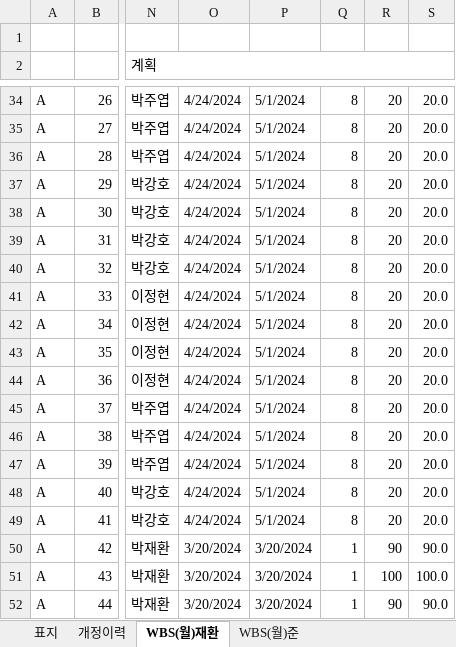
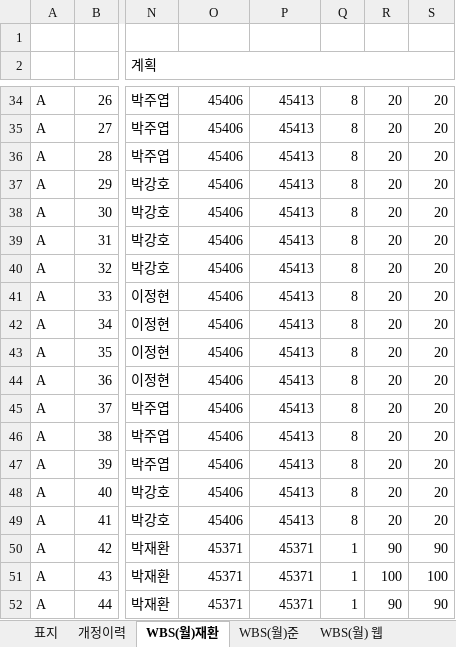
Before and after one commit to bluecube97/ProjectForTheHime, an Excel workbook: 문서/WBS_FORTHEHIME.xlsx, sheet WBS(월)재환, drawn as a sheet; only a part is shown, gaps mark what is left out; values as stored, in another font and other column widths than the file's, no cell formats; the diff covers the shown part only; the diff names each change by its address in the sheet, - before the commit and + after, or states it on an @@ line.

```diff
--- a/문서/WBS_FORTHEHIME.xlsx (sheet WBS(월)재환)
+++ b/문서/WBS_FORTHEHIME.xlsx (sheet WBS(월)재환)
+sheet tab: WBS(월) 웹
-O34:O49: 4/24/2024
+O34:O49: 45406
-P34:P49: 5/1/2024
+P34:P49: 45413
-S34:S49: 20.0
+S34:S49: 20
-O50:O52: 3/20/2024
+O50:O52: 45371
-P50:P52: 3/20/2024
+P50:P52: 45371
-S50: 90.0
+S50: 90
-S51: 100.0
+S51: 100
-S52: 90.0
+S52: 90
```
Also changed, not shown: 79 edited cells elsewhere in this sheet, sheet WBS(월)준, sheet 표지, sheet 개정이력, cell formats, charts or pictures.
